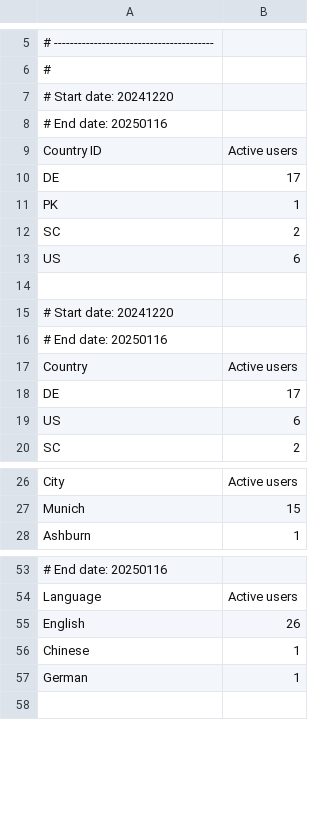
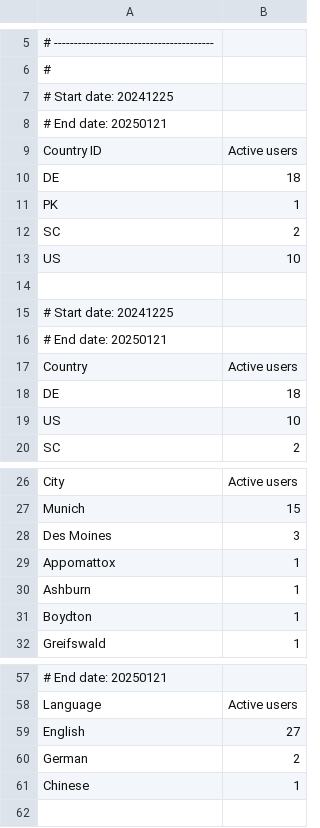
Before and after one commit to Cheedge/cheedge.github.io, a CSV file: resume/src/assets/data-export.csv, drawn as a sheet; only a part is shown, gaps mark what is left out; addresses are those after the commit; the diff names each change by its address in the sheet, - before the commit and + after, or states it on an @@ line.

Commit message:
Update data-export.csv

```diff
--- a/resume/src/assets/data-export.csv
+++ b/resume/src/assets/data-export.csv
@@ column A renumbered between rows 7 and 65 @@
-B10: 17
+B10: 18
-B13: 6
+B13: 10
-B18: 17
+B18: 18
-B19: 6
+B19: 10
+row 28: Des Moines | 3
@@ row 56 moved to row 29: Appomattox @@
+row 30: Ashburn | 1
+row 31: Boydton | 1
-B59: 26
+B59: 27
+row 60: German | 2
```
